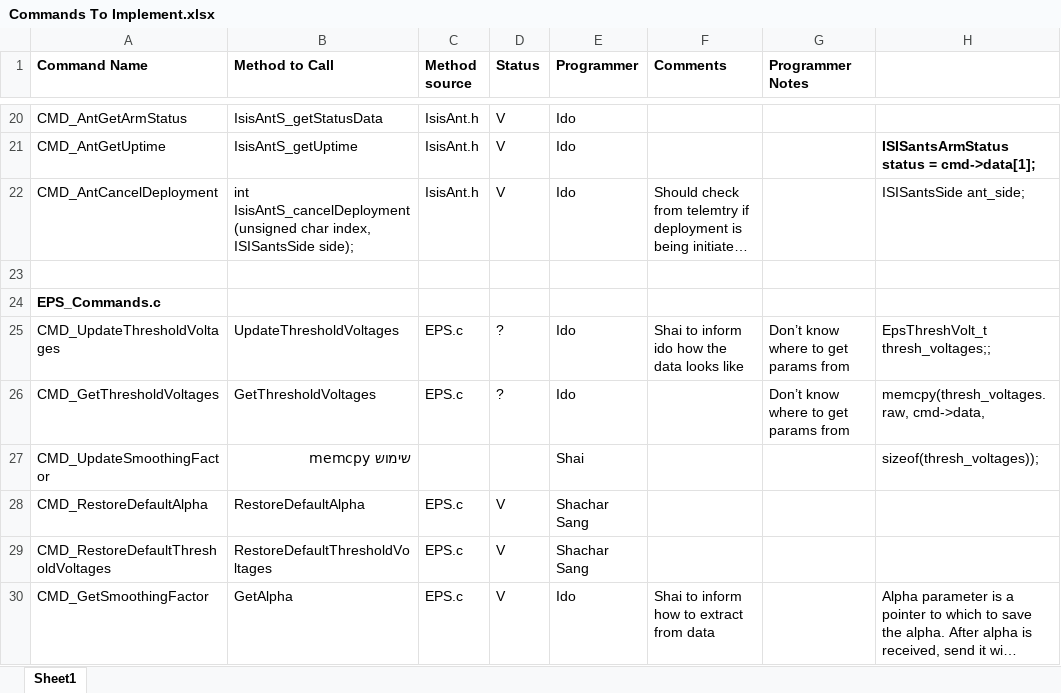
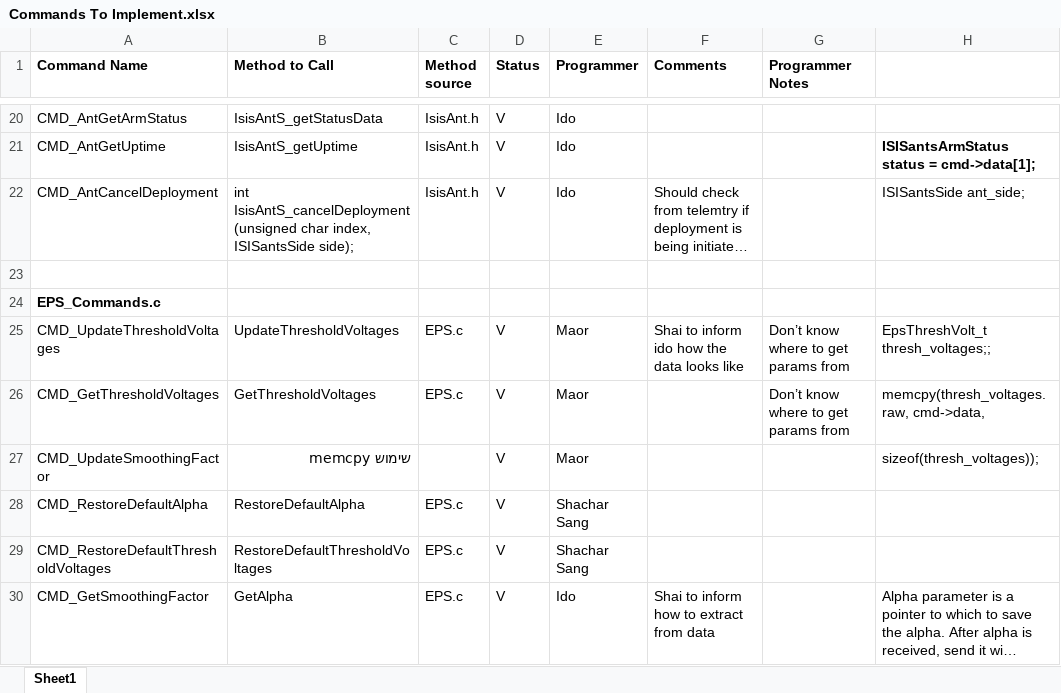
Before and after one commit to Rogozin-Tevel/GlobusSatProject, an Excel workbook: Commands To Implement.xlsx, sheet Sheet1, drawn as a sheet; only a part is shown, gaps mark what is left out; long unchanged cells end in …; values as stored, in another font and other column widths than the file's, no borders; the diff covers the shown part only; the diff names each change by its address in the sheet, - before the commit and + after, or states it on an @@ line.

```diff
--- a/Commands To Implement.xlsx (sheet Sheet1)
+++ b/Commands To Implement.xlsx (sheet Sheet1)
-D25:D26 (Status): ?
+D25:D26 (Status): V
-E25:E26 (Programmer): Ido
+E25:E26 (Programmer): Maor
-D27 (Status): (empty)
+D27 (Status): V
-E27 (Programmer): Shai
+E27 (Programmer): Maor
```
Also changed, not shown: 18 edited cells elsewhere in this sheet, 2 other files.
